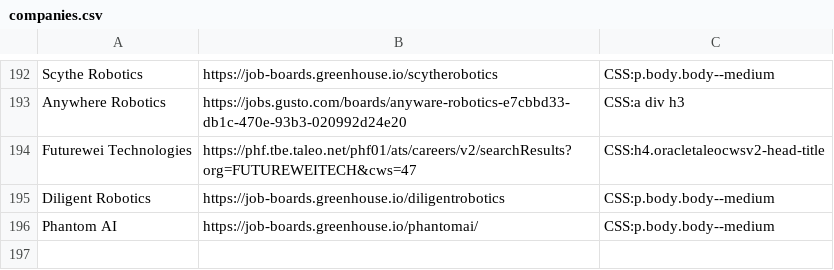
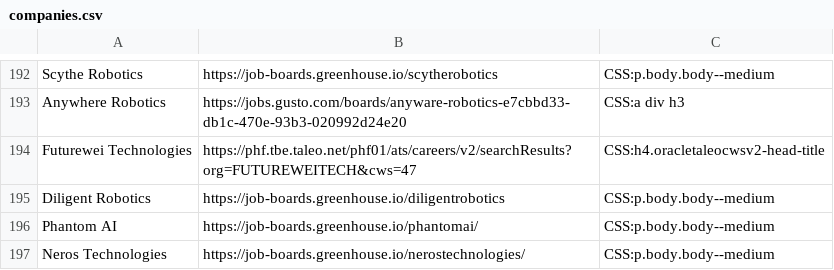
Before and after one commit to Ph1so/phlux2.0, a CSV file: companies.csv, drawn as a sheet; only a part is shown, gaps mark what is left out.

Commit message:
neros

```diff
--- a/companies.csv
+++ b/companies.csv
@@ -196 +196,2 @@ Diligent Robotics,https://job-boards.greenhouse.io/diligentrobotics,CSS:p.body.b
 Phantom AI,https://job-boards.greenhouse.io/phantomai/,CSS:p.body.body--medium
+Neros Technologies,https://job-boards.greenhouse.io/nerostechnologies/,CSS:p.body.body--medium
```
